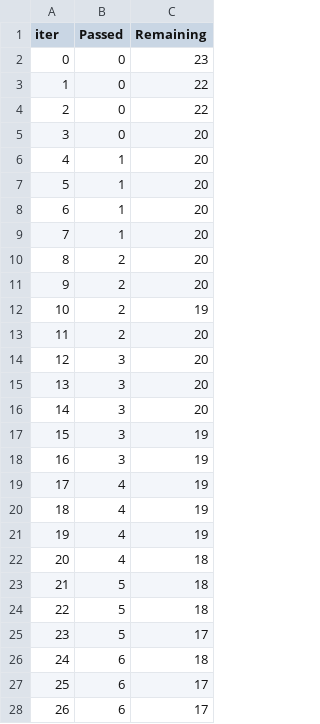
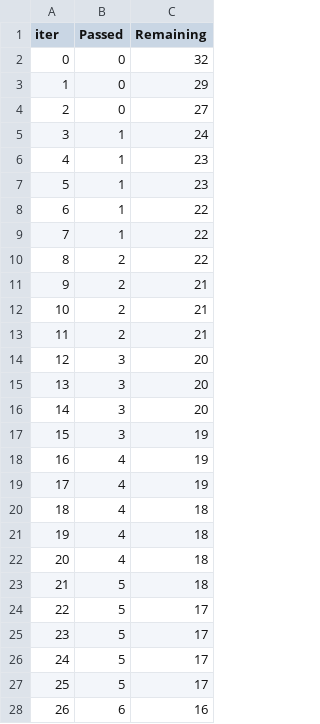
Before and after one commit to DanielSamsonLawrence/mlproject, a TSV file: catboost_info/time_left.tsv, drawn as a sheet; only a part is shown; the diff covers the shown part only.

```diff
--- a/catboost_info/time_left.tsv
+++ b/catboost_info/time_left.tsv
@@ -1,14 +1,14 @@
 iter	Passed	Remaining
-0	0	23
-1	0	22
-2	0	22
-3	0	20
-4	1	20
-5	1	20
-6	1	20
-7	1	20
-8	2	20
-9	2	20
-10	2	19
-11	2	20
+0	0	32
+1	0	29
+2	0	27
+3	1	24
+4	1	23
+5	1	23
+6	1	22
+7	1	22
+8	2	22
+9	2	21
+10	2	21
+11	2	21
 12	3	20
@@ -17,12 +17,12 @@ iter	Passed	Remaining
 15	3	19
-16	3	19
+16	4	19
 17	4	19
-18	4	19
-19	4	19
+18	4	18
+19	4	18
 20	4	18
 21	5	18
-22	5	18
+22	5	17
 23	5	17
-24	6	18
-25	6	17
-26	6	17
+24	5	17
+25	5	17
+26	6	16
```
Also changed, not shown: 110 edited cells elsewhere in this file, 3 other files.
